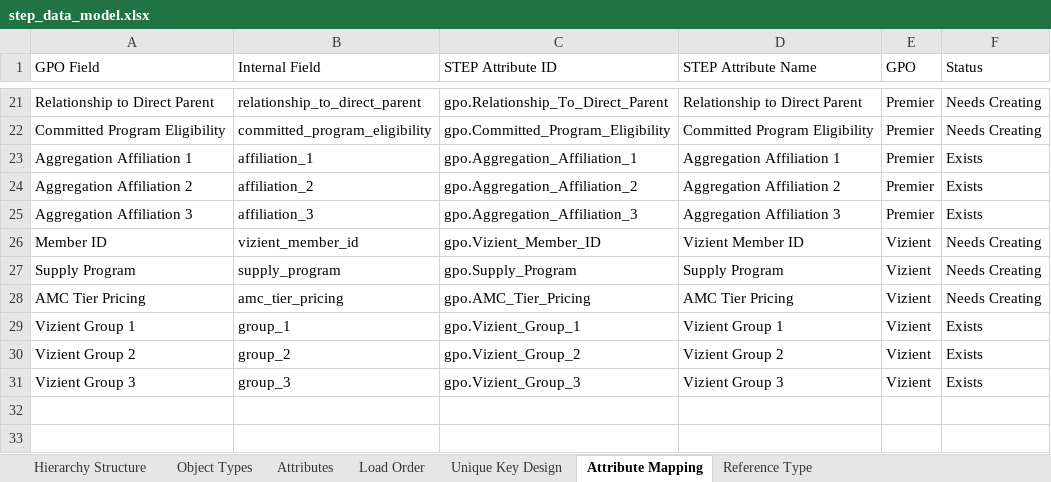
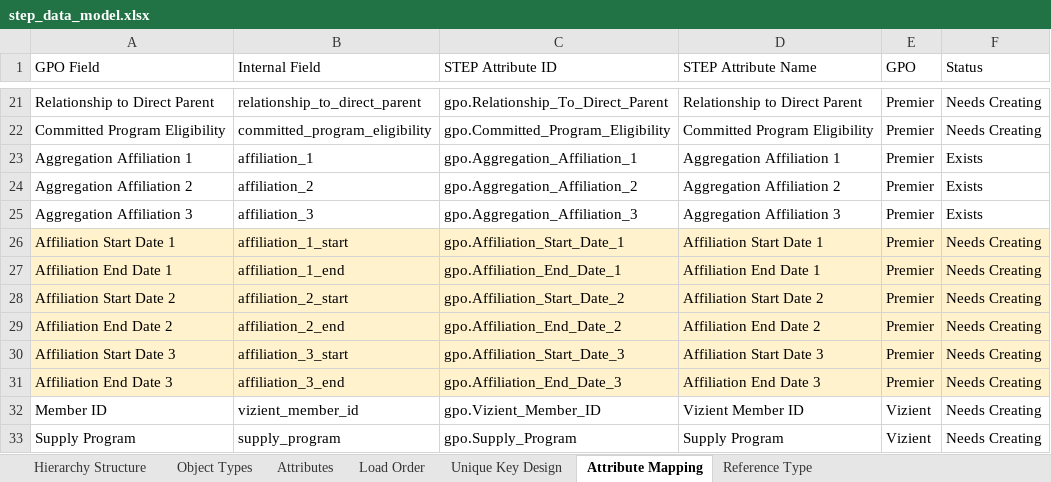
Before and after one commit to Slawal01/Slawal01, an Excel workbook: step_data_model.xlsx, sheet Attribute Mapping, drawn as a sheet; only a part is shown, gaps mark what is left out; the shorter side is filled out with more unchanged rows; values as stored, in another font and other column widths than the file's, no borders; the diff names each change by its address in the sheet, - before the commit and + after, or states it on an @@ line.

```diff
--- a/step_data_model.xlsx (sheet Attribute Mapping)
+++ b/step_data_model.xlsx (sheet Attribute Mapping)
+row 26: Affiliation Start Date 1 | affiliation_1_start | gpo.Affiliation_Start_Date_1 | Affiliation Start Date 1 | Premier | Needs Creating
+row 27: Affiliation End Date 1 | affiliation_1_end | gpo.Affiliation_End_Date_1 | Affiliation End Date 1 | Premier | Needs Creating
+row 28: Affiliation Start Date 2 | affiliation_2_start | gpo.Affiliation_Start_Date_2 | Affiliation Start Date 2 | Premier | Needs Creating
+row 29: Affiliation End Date 2 | affiliation_2_end | gpo.Affiliation_End_Date_2 | Affiliation End Date 2 | Premier | Needs Creating
+row 30: Affiliation Start Date 3 | affiliation_3_start | gpo.Affiliation_Start_Date_3 | Affiliation Start Date 3 | Premier | Needs Creating
+row 31: Affiliation End Date 3 | affiliation_3_end | gpo.Affiliation_End_Date_3 | Affiliation End Date 3 | Premier | Needs Creating
```
Also changed, not shown: 1 other file.
